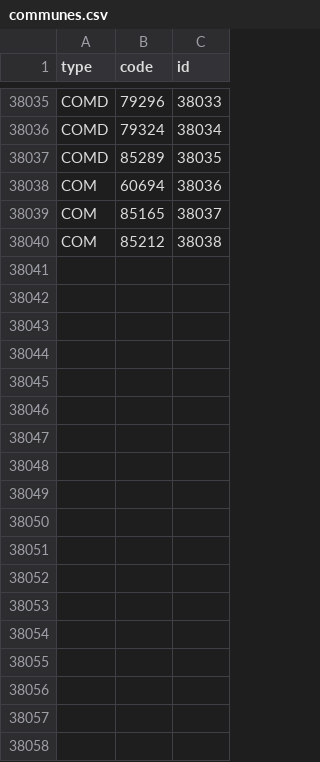
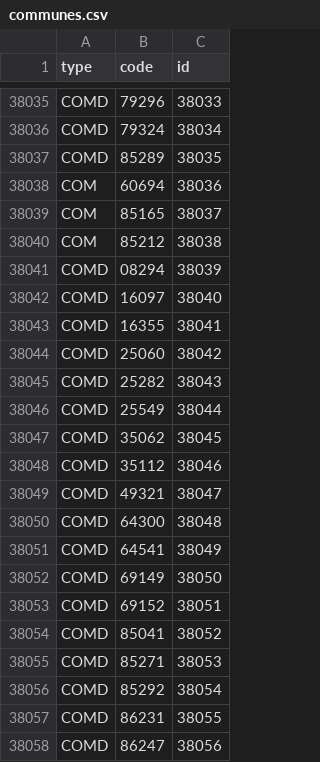
Before and after one commit to lafranceinsoumise/data_france, a CSV file: backend/tasks/final_data/communes.csv, drawn as a sheet; only a part is shown, gaps mark what is left out.

```diff
--- a/backend/tasks/final_data/communes.csv
+++ b/backend/tasks/final_data/communes.csv
@@ -38040 +38040,19 @@ COM,85165,38037
 COM,85212,38038
+COMD,08294,38039
+COMD,16097,38040
+COMD,16355,38041
+COMD,25060,38042
+COMD,25282,38043
+COMD,25549,38044
+COMD,35062,38045
+COMD,35112,38046
+COMD,49321,38047
+COMD,64300,38048
+COMD,64541,38049
+COMD,69149,38050
+COMD,69152,38051
+COMD,85041,38052
+COMD,85271,38053
+COMD,85292,38054
+COMD,86231,38055
+COMD,86247,38056
```
Also changed, not shown: backend/tasks/final_data/cantons.csv, 6 other files.
